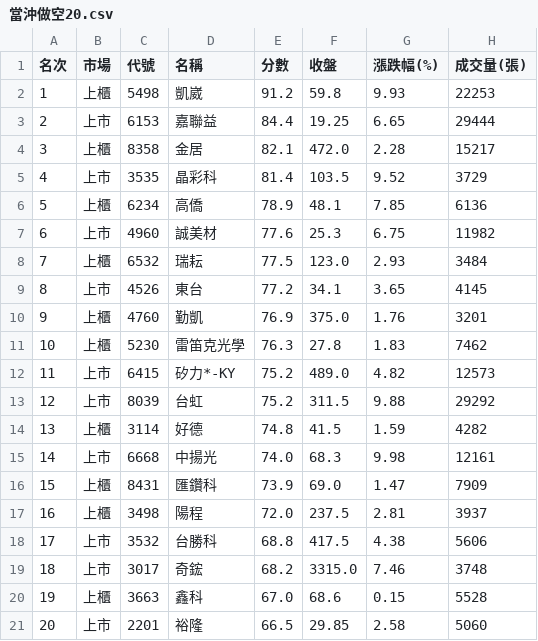
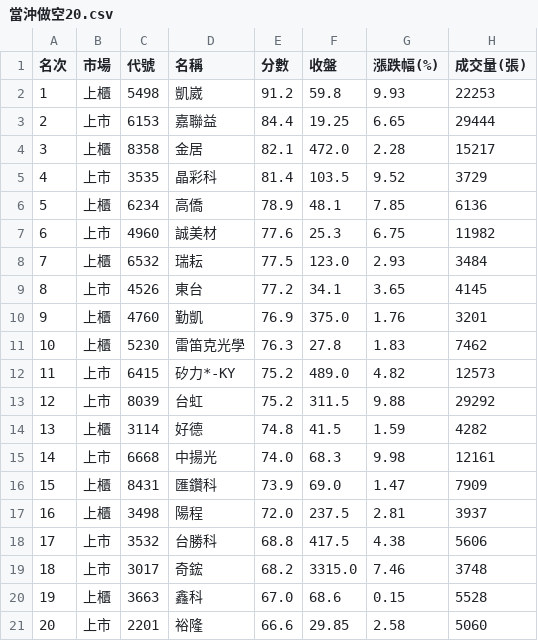
Before and after one commit to rank355297-Mark/stock_chips, a CSV file: twse_20261016/當沖做空20.csv, drawn as a sheet; only a part is shown; the diff names each change by its address in the sheet, - before the commit and + after, or states it on an @@ line.

```diff
--- a/twse_20261016/當沖做空20.csv
+++ b/twse_20261016/當沖做空20.csv
-E21 (分數): 66.5
+E21 (分數): 66.6
```
Also changed, not shown: twse_20261019/當沖做多20.csv, twse_20261019/當沖做空20.csv, 16 other files.
